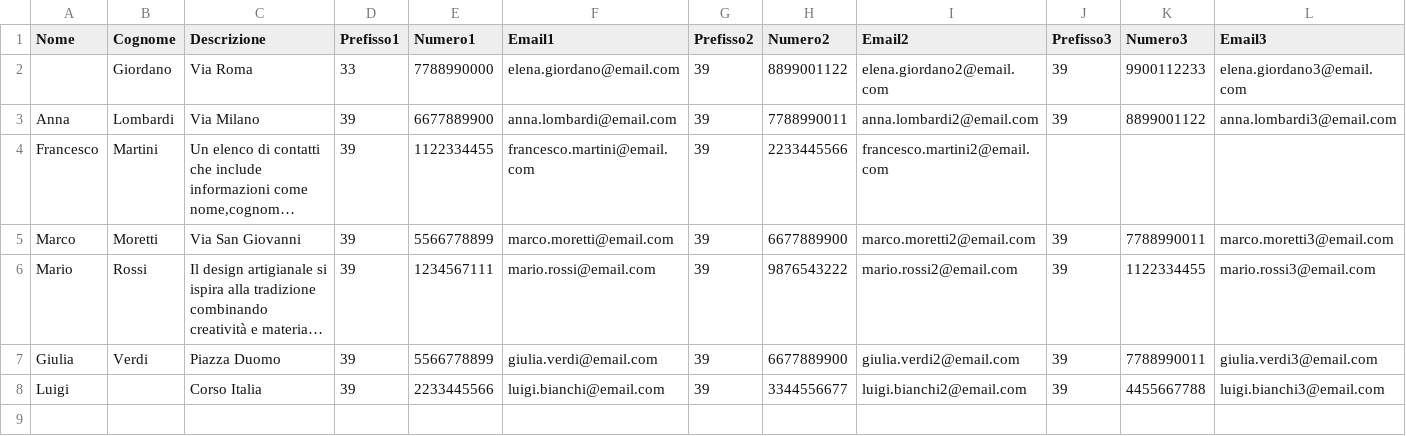
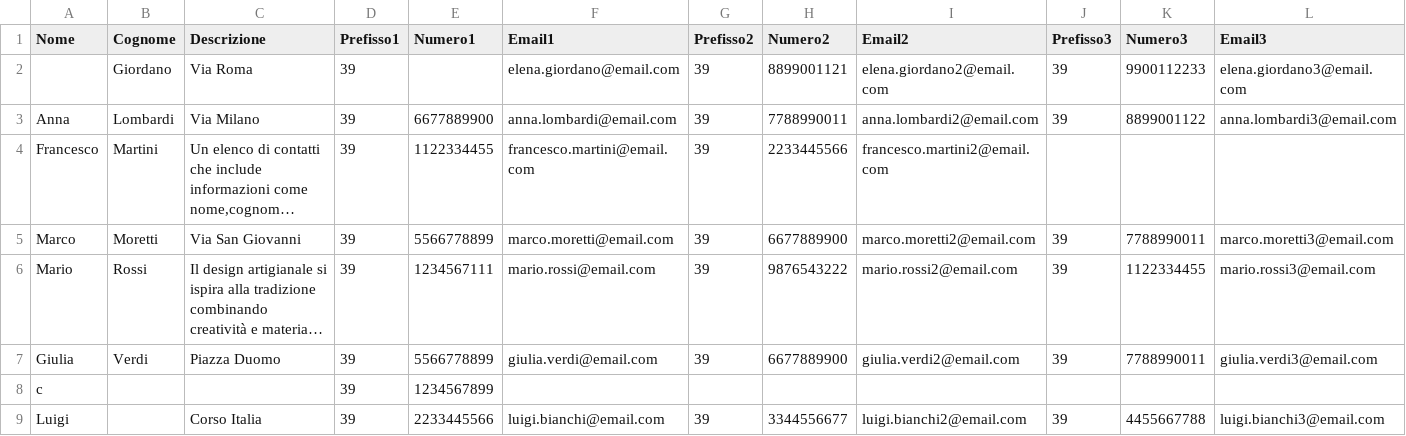
Before and after one commit to luigi-perone/Rubrica15, a CSV file: src/main/java/Main/default.csv, drawn as a sheet; long unchanged cells end in …; the diff names each change by its address in the sheet, - before the commit and + after, or states it on an @@ line.

```diff
--- a/src/main/java/Main/default.csv
+++ b/src/main/java/Main/default.csv
-D2 (Prefisso1): 33
+D2 (Prefisso1): 39
-E2 (Numero1): 7788990000
+E2 (Numero1): (empty)
-H2 (Numero2): 8899001122
+H2 (Numero2): 8899001121
+row 8: c |  |  | 39 | 1234567899
```
Also changed, not shown: 7 other files.
